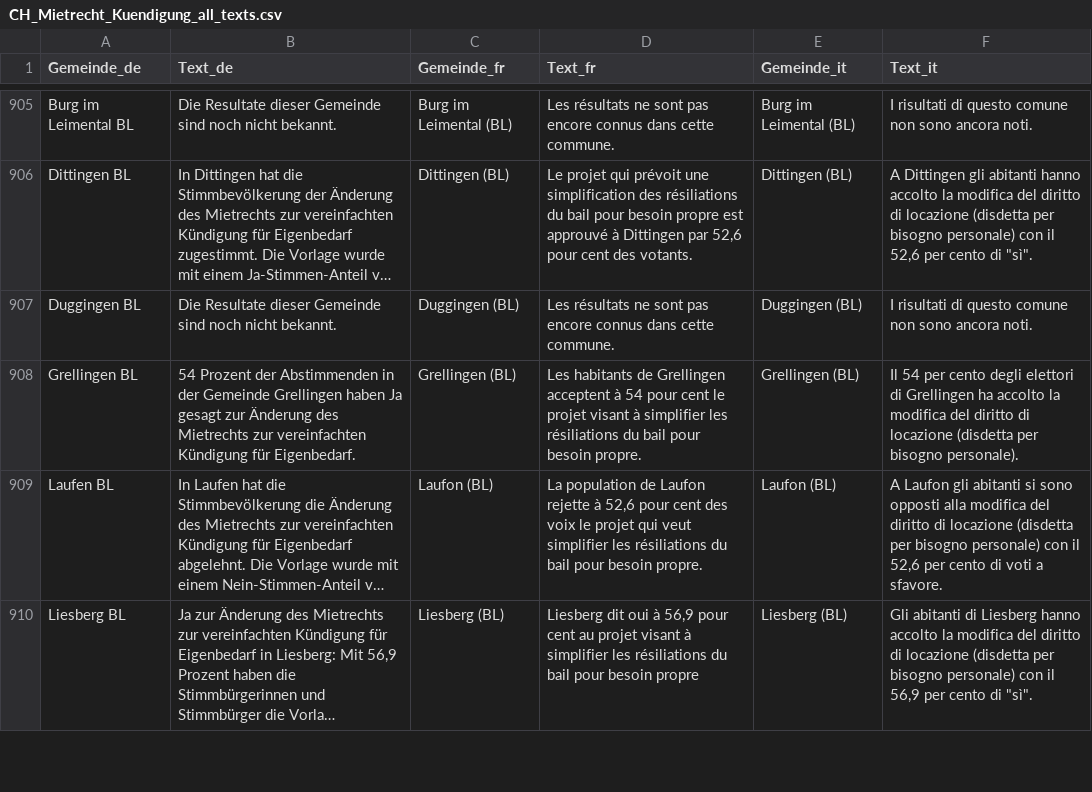
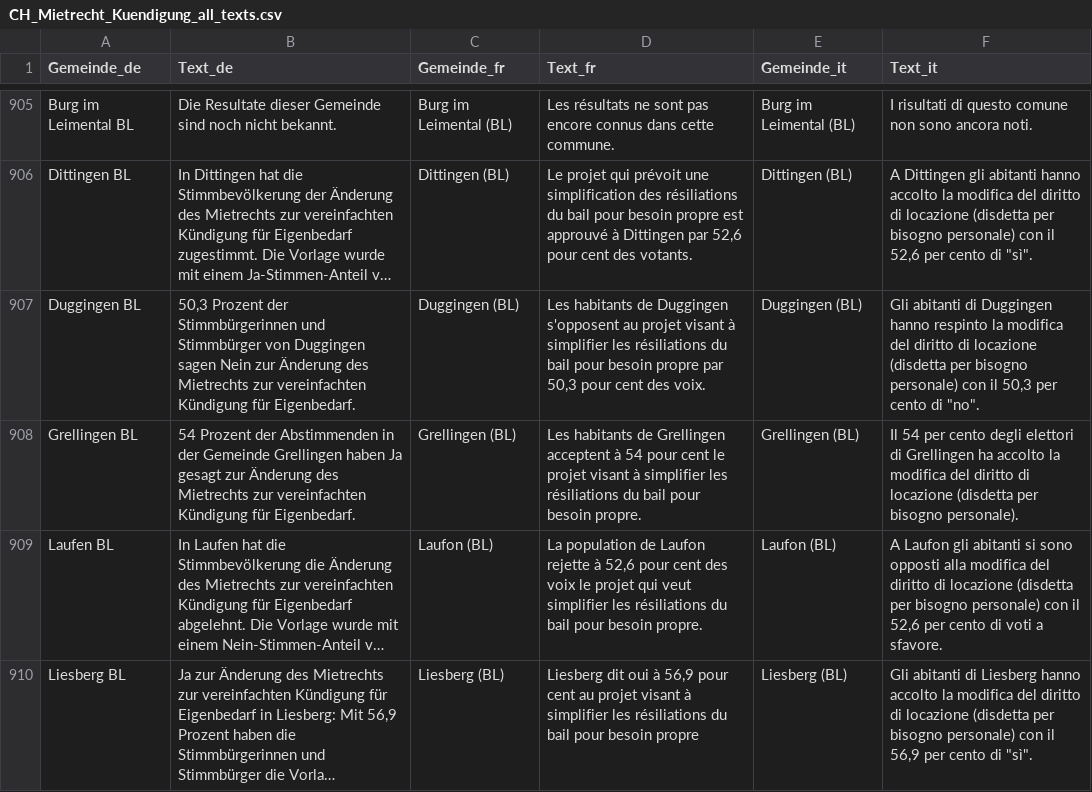
Before and after one commit to awp-finanznachrichten/lena_november2024, a CSV file: Output_Switzerland/CH_Mietrecht_Kuendigung_all_texts.csv, drawn as a sheet; only a part is shown, gaps mark what is left out; long unchanged cells end in …; the diff covers the shown part only; the diff names each change by its address in the sheet, - before the commit and + after, or states it on an @@ line.

```diff
--- a/Output_Switzerland/CH_Mietrecht_Kuendigung_all_texts.csv
+++ b/Output_Switzerland/CH_Mietrecht_Kuendigung_all_texts.csv
-B907 (Text_de): Die Resultate dieser Gemeinde sind noch nicht bekannt.
+B907 (Text_de): 50,3 Prozent der Stimmbürgerinnen und Stimmbürger von Duggingen sagen Nein zur Änderung des Mietrechts zur vereinfachten Kündigung für Eigenbedarf.
-D907 (Text_fr): Les résultats ne sont pas encore connus dans cette commune.
+D907 (Text_fr): Les habitants de Duggingen s'opposent au projet visant à simplifier les résiliations du bail pour besoin propre par 50,3 pour cent des voix.
-F907 (Text_it): I risultati di questo comune non sono ancora noti.
+F907 (Text_it): Gli abitanti di Duggingen hanno respinto la modifica del diritto di locazione (disdetta per bisogno personale) con il 50,3 per cento di "no".
```
Also changed, not shown: 51 edited cells elsewhere in this file, Output_Switzerland/CH_Gesundheitsleistungen_all_texts.csv, Output_Switzerland/CH_Gesundheitsleistungen_dw_fr.csv, 38 other files.
